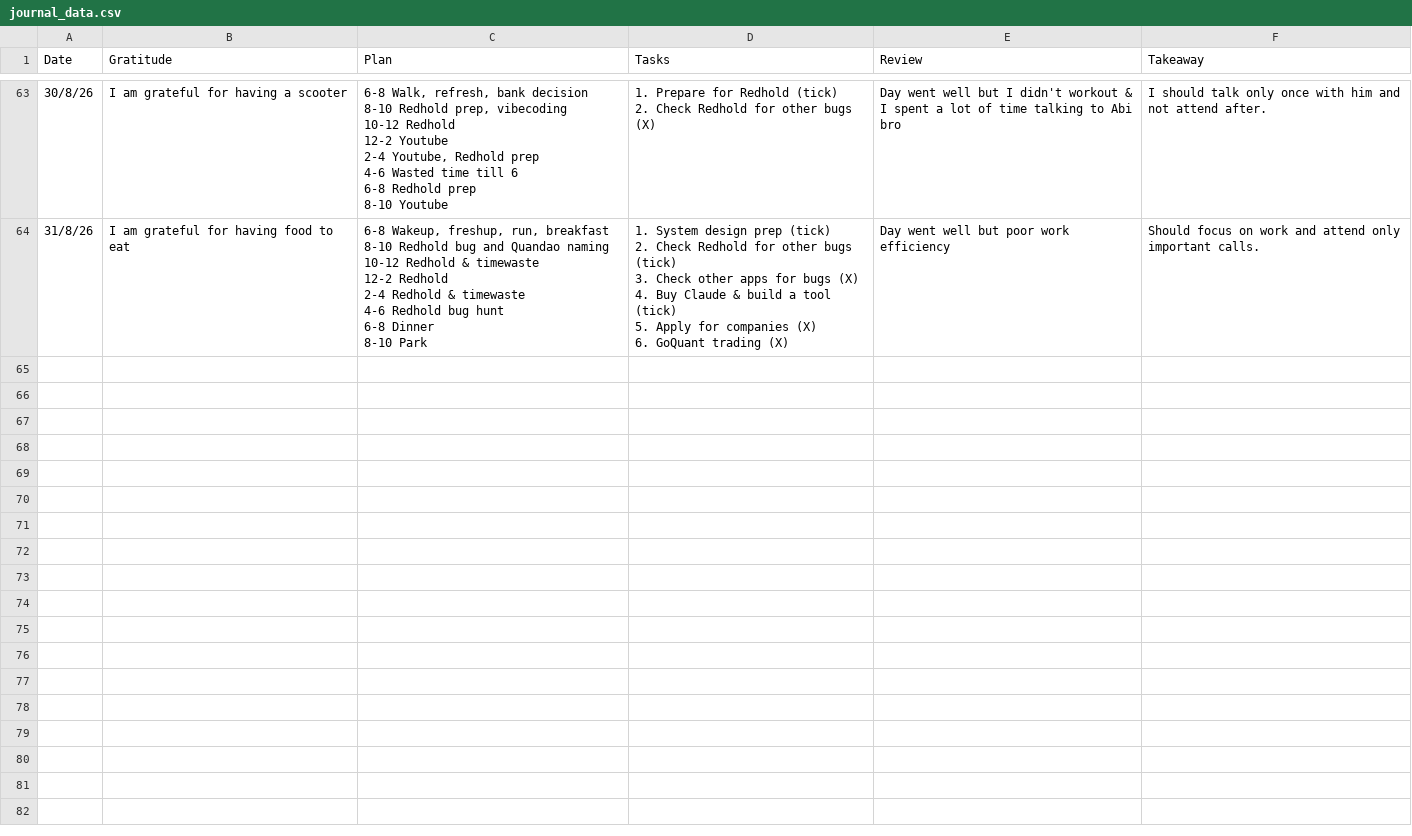
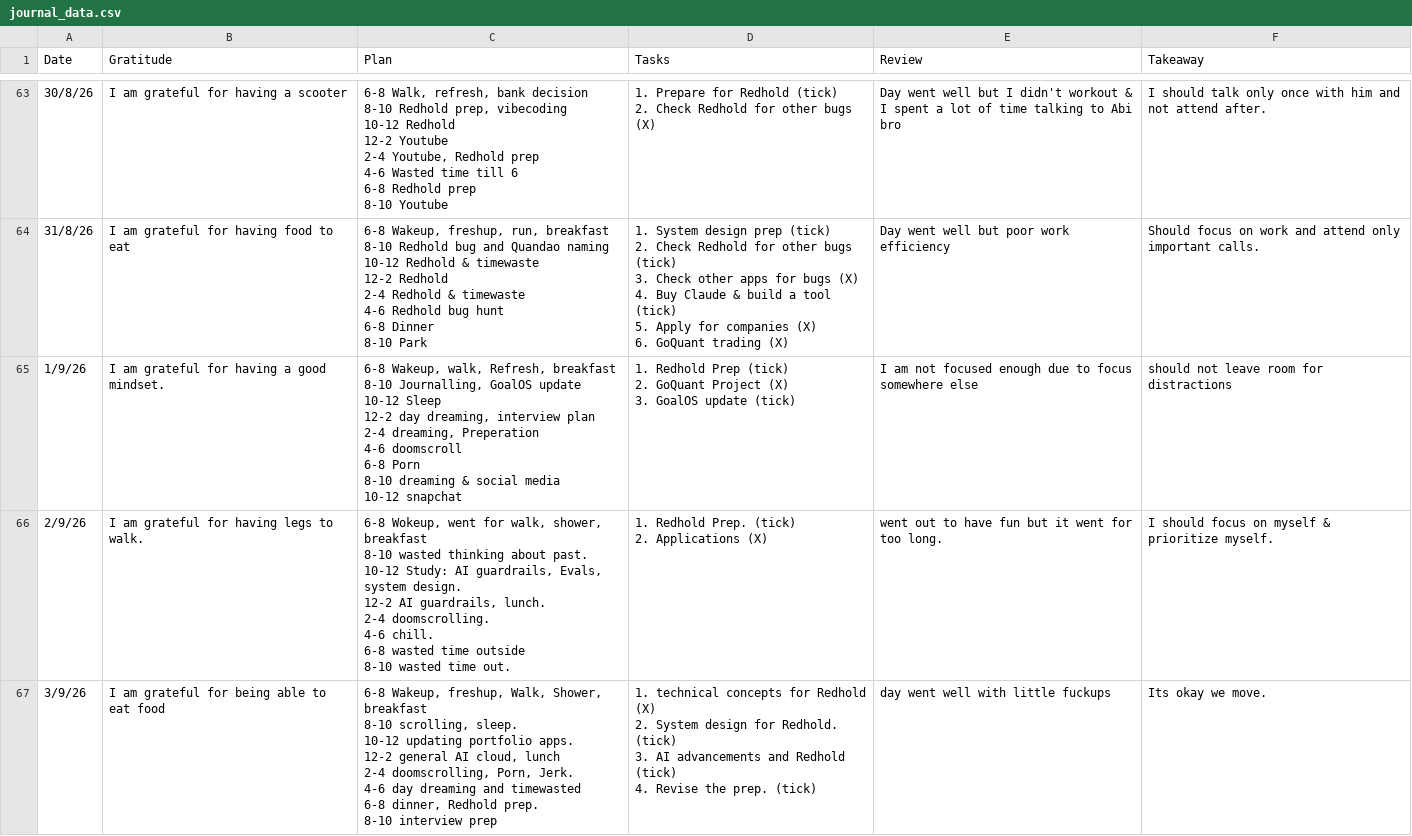
Before and after one commit to jegadeesh17/GoalOS, a CSV file: data/Journal/journal_data.csv, drawn as a sheet; only a part is shown, gaps mark what is left out; ↵ is a line break in a cell; the diff covers the shown part only; the diff names each change by its address in the sheet, - before the commit and + after, or states it on an @@ line.

Commit message:
feat(journal): import and index September 1-11 journal entries and memories

```diff
--- a/data/Journal/journal_data.csv
+++ b/data/Journal/journal_data.csv
+row 65: 1/9/26 | I am grateful for having a good mindset. | 6-8 Wakeup, walk, Refresh, breakfast ↵ 8-10 Journalling, GoalOS update ↵ 10-12 Sleep ↵ 12-2 day dreaming, interview plan ↵ 2-4 dreaming, Preperation ↵ 4-6 doomscroll ↵ 6-8 Porn ↵ 8-10 dreaming & social media ↵ 10-12 snapchat | 1. Redhold Prep (tick) ↵ 2. GoQuant Project (X) ↵ 3. GoalOS update (tick) | I am not focused enough due to focus somewhere else | should not leave room for distractions
+row 66: 2/9/26 | I am grateful for having legs to walk. | 6-8 Wokeup, went for walk, shower, breakfast ↵ 8-10 wasted thinking about past. ↵ 10-12 Study: AI guardrails, Evals, system design. ↵ 12-2 AI guardrails, lunch. ↵ 2-4 doomscrolling. ↵ 4-6 chill. ↵ 6-8 wasted time outside ↵ 8-10 wasted time out. | 1. Redhold Prep. (tick) ↵ 2. Applications (X) | went out to have fun but it went for too long. | I should focus on myself & prioritize myself.
+row 67: 3/9/26 | I am grateful for being able to eat food | 6-8 Wakeup, freshup, Walk, Shower, breakfast ↵ 8-10 scrolling, sleep. ↵ 10-12 updating portfolio apps. ↵ 12-2 general AI cloud, lunch ↵ 2-4 doomscrolling, Porn, Jerk. ↵ 4-6 day dreaming and timewasted ↵ 6-8 dinner, Redhold prep. ↵ 8-10 interview prep | 1. technical concepts for Redhold (X) ↵ 2. System design for Redhold. (tick) ↵ 3. AI advancements and Redhold (tick) ↵ 4. Revise the prep. (tick) | day went well with little fuckups | Its okay we move.
```
Also changed, not shown: 8 added rows elsewhere in this file, 2 other files.
